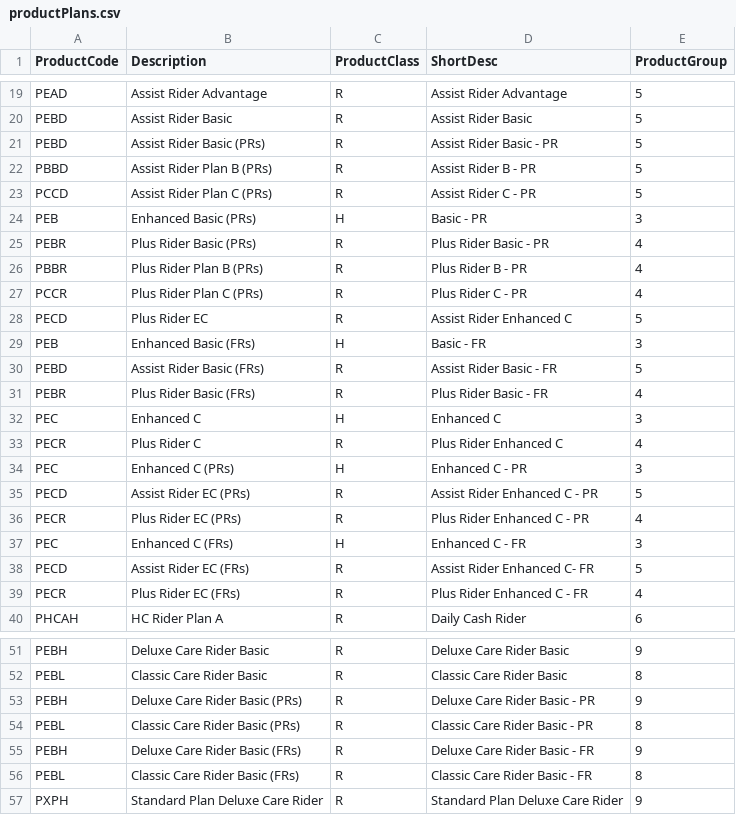
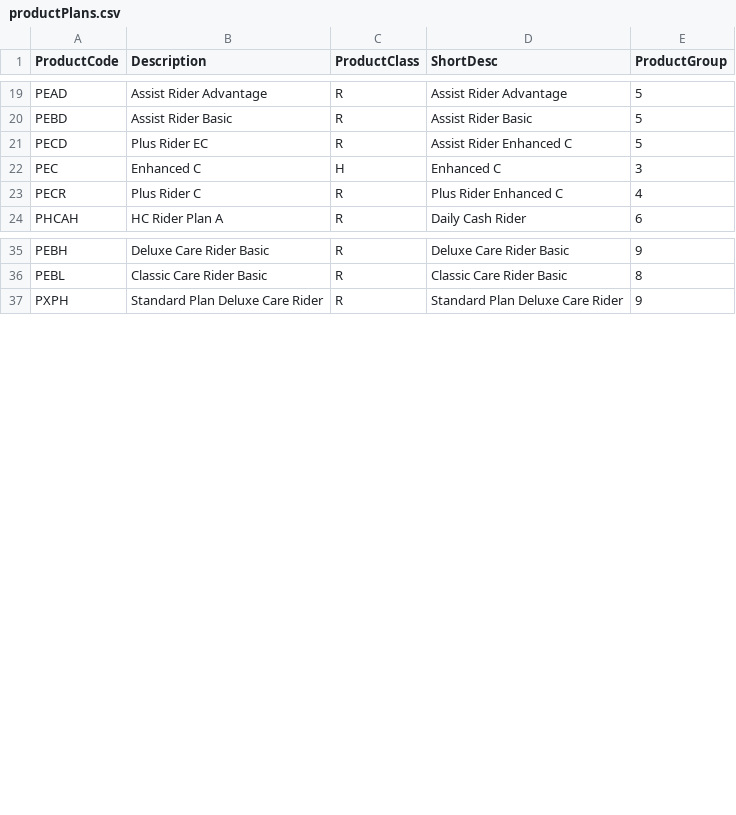
Before and after one commit to IRS-PM/IRS-PM-2020-01-18-IS02PT-GRP15-IntelligentClaimsSystem, a CSV file: claimRepository/seeders/data/productPlans.csv, drawn as a sheet; only a part is shown, gaps mark what is left out.

Commit message:
fix: remove duplicate plan

```diff
--- a/claimRepository/seeders/data/productPlans.csv
+++ b/claimRepository/seeders/data/productPlans.csv
@@ -20,21 +20,5 @@ PEAD,Assist Rider Advantage,R     ,Assist Rider Advantage,5
 PEBD,Assist Rider Basic,R     ,Assist Rider Basic,5
-PEBD,Assist Rider Basic (PRs),R     ,Assist Rider Basic - PR,5
-PBBD,Assist Rider Plan B (PRs),R     ,Assist Rider B - PR,5
-PCCD,Assist Rider Plan C (PRs),R     ,Assist Rider C - PR,5
-PEB,Enhanced Basic (PRs),H     ,Basic - PR,3
-PEBR,Plus Rider Basic (PRs),R     ,Plus Rider Basic - PR,4
-PBBR,Plus Rider Plan B (PRs),R     ,Plus Rider B - PR,4
-PCCR,Plus Rider Plan C (PRs),R     ,Plus Rider C - PR,4
 PECD,Plus Rider EC,R     ,Assist Rider Enhanced C,5
-PEB,Enhanced Basic (FRs),H     ,Basic - FR,3
-PEBD,Assist Rider Basic (FRs),R     ,Assist Rider Basic - FR,5
-PEBR,Plus Rider Basic (FRs),R     ,Plus Rider Basic - FR,4
 PEC,Enhanced C,H     ,Enhanced C,3
 PECR,Plus Rider C,R     ,Plus Rider Enhanced C,4
-PEC,Enhanced C (PRs),H     ,Enhanced C - PR,3
-PECD,Assist Rider EC (PRs),R     ,Assist Rider Enhanced C - PR,5
-PECR,Plus Rider EC (PRs),R     ,Plus Rider Enhanced C - PR,4
-PEC,Enhanced C (FRs),H     ,Enhanced C - FR,3
-PECD,Assist Rider EC (FRs),R     ,Assist Rider Enhanced  C- FR,5
-PECR,Plus Rider EC (FRs),R     ,Plus Rider Enhanced C - FR,4
 PHCAH,HC Rider Plan A,R     ,Daily Cash Rider,6
@@ -52,6 +36,2 @@ PEBH,Deluxe Care Rider Basic,R     ,Deluxe Care Rider Basic,9
 PEBL,Classic Care Rider Basic,R     ,Classic Care Rider Basic,8
-PEBH,Deluxe Care Rider Basic (PRs),R     ,Deluxe Care Rider Basic - PR,9
-PEBL,Classic Care Rider Basic (PRs),R     ,Classic Care Rider Basic - PR,8
-PEBH,Deluxe Care Rider Basic (FRs),R     ,Deluxe Care Rider Basic - FR,9
-PEBL,Classic Care Rider Basic (FRs),R     ,Classic Care Rider Basic - FR,8
 PXPH,Standard Plan Deluxe Care Rider,R     ,Standard Plan Deluxe Care Rider,9
```
